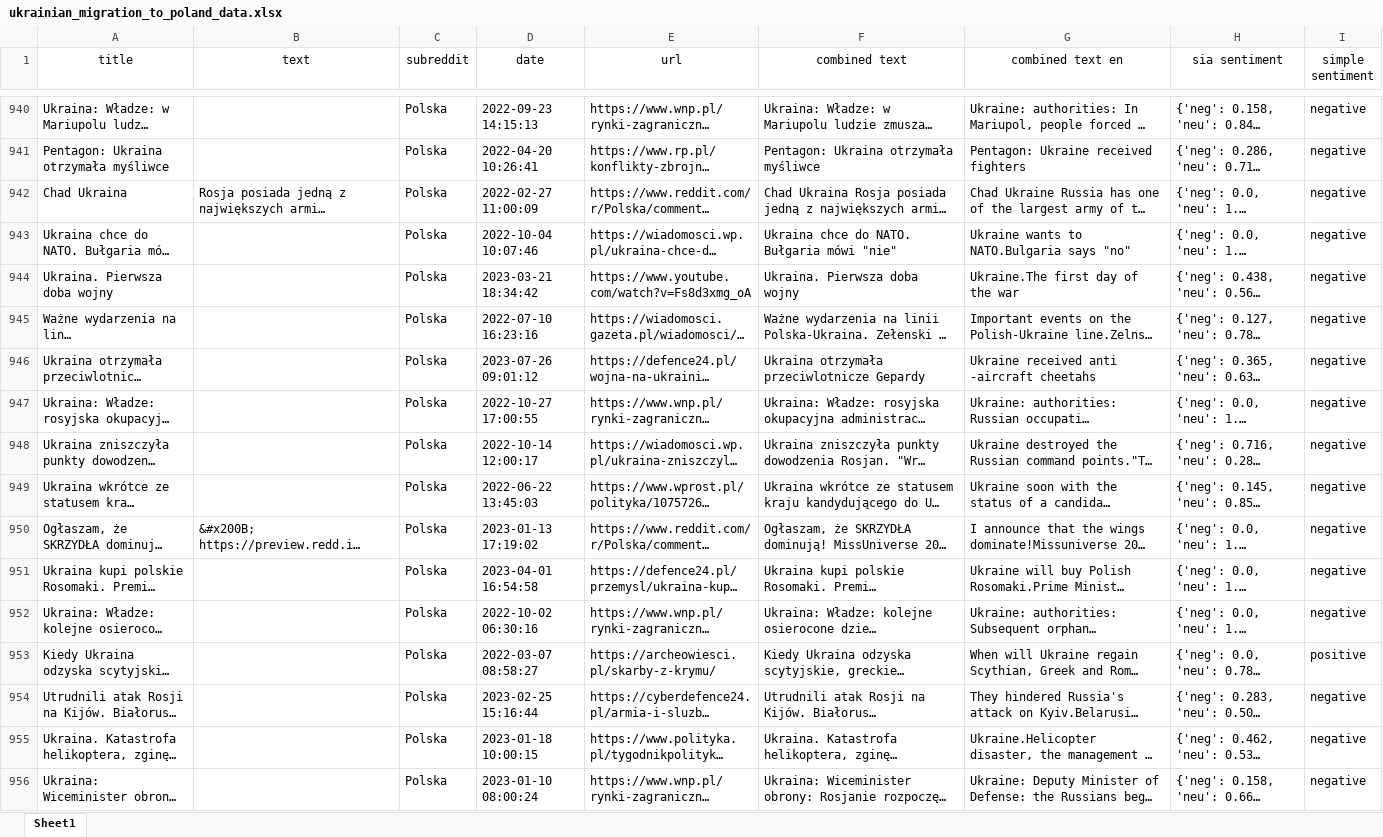
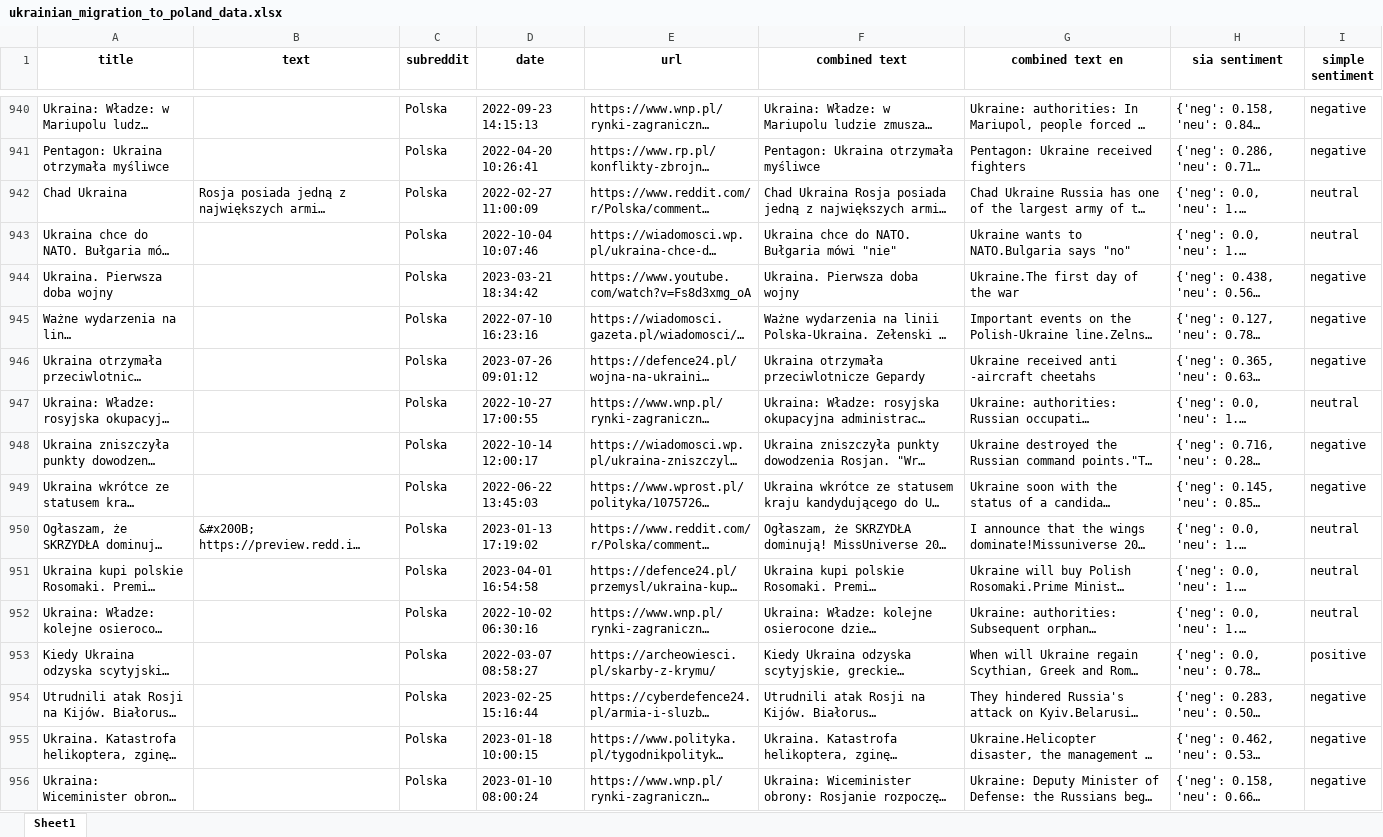
Before and after one commit to eloragh/faith-webscraper, an Excel workbook: ukrainian_migration_to_poland_data.xlsx, sheet Sheet1, drawn as a sheet; only a part is shown, gaps mark what is left out; long unchanged cells end in …; values as stored, in another font and other column widths than the file's, no borders; the diff covers the shown part only; the diff names each change by its address in the sheet, - before the commit and + after, or states it on an @@ line.

```diff
--- a/ukrainian_migration_to_poland_data.xlsx (sheet Sheet1)
+++ b/ukrainian_migration_to_poland_data.xlsx (sheet Sheet1)
-A1:I1 bold: off
+A1:I1 bold: on
-I942:I943 (simple sentiment): negative
+I942:I943 (simple sentiment): neutral
-I947 (simple sentiment): negative
+I947 (simple sentiment): neutral
-I950:I952 (simple sentiment): negative
+I950:I952 (simple sentiment): neutral
```
Also changed, not shown: 3 added rows, 1 removed row, 1 moved row and 269 edited cells elsewhere in this sheet, 1 other file.
